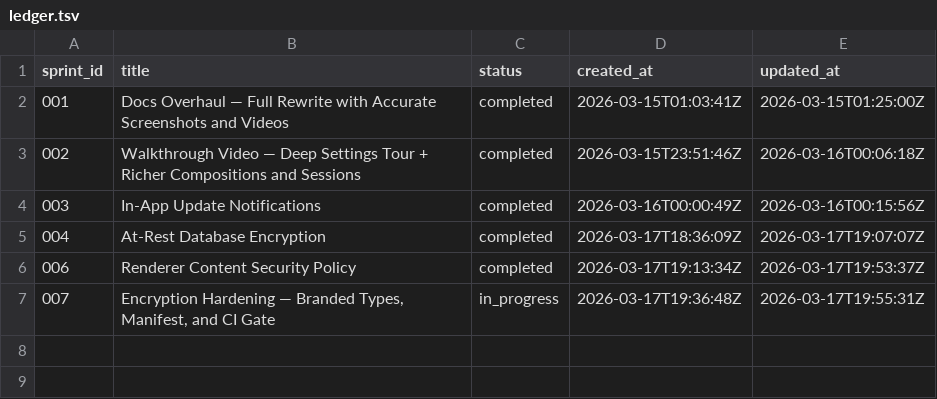
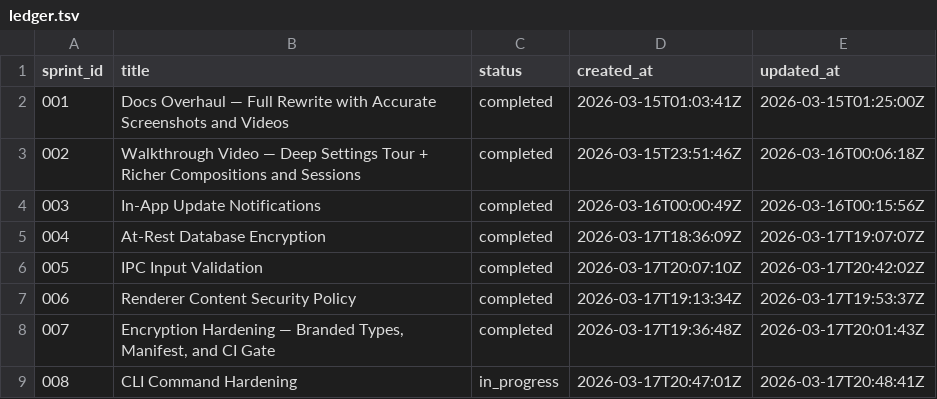
Before and after one commit to polyphon-ai/polyphon, a TSV file: docs/sprints/ledger.tsv, drawn as a sheet.

```diff
--- a/docs/sprints/ledger.tsv
+++ b/docs/sprints/ledger.tsv
@@ -5,3 +5,5 @@ sprint_id	title	status	created_at	updated_at
 004	At-Rest Database Encryption	completed	2026-03-17T18:36:09Z	2026-03-17T19:07:07Z
+005	IPC Input Validation	completed	2026-03-17T20:07:10Z	2026-03-17T20:42:02Z
 006	Renderer Content Security Policy	completed	2026-03-17T19:13:34Z	2026-03-17T19:53:37Z
-007	Encryption Hardening — Branded Types, Manifest, and CI Gate	in_progress	2026-03-17T19:36:48Z	2026-03-17T19:55:31Z
+007	Encryption Hardening — Branded Types, Manifest, and CI Gate	completed	2026-03-17T19:36:48Z	2026-03-17T20:01:43Z
+008	CLI Command Hardening	in_progress	2026-03-17T20:47:01Z	2026-03-17T20:48:41Z
```
Also changed, not shown: 8 other files.
